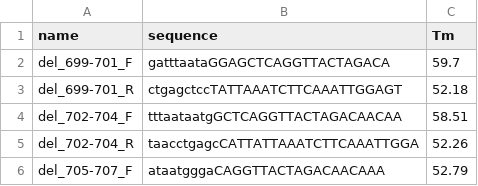
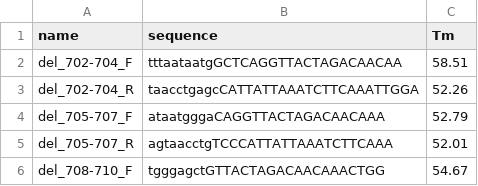
Before and after one commit to QVEU/QVEU, a CSV file: Code/python/delPrimeProject/d68-IL_delPrimer_output.csv, drawn as a sheet; only a part is shown; the shorter side is filled out with more unchanged rows.

```diff
--- a/Code/python/delPrimeProject/d68-IL_delPrimer_output.csv
+++ b/Code/python/delPrimeProject/d68-IL_delPrimer_output.csv
@@ -1,4 +1,2 @@
 name,sequence,Tm
-del_699-701_F,gatttaataGGAGCTCAGGTTACTAGACA,59.7
-del_699-701_R, ctgagctccTATTAAATCTTCAAATTGGAGT,52.18
 del_702-704_F,tttaataatgGCTCAGGTTACTAGACAACAA,58.51
```
Also changed, not shown: Code/python/delPrimeProject/Fermon_delPrimer_output.csv.
